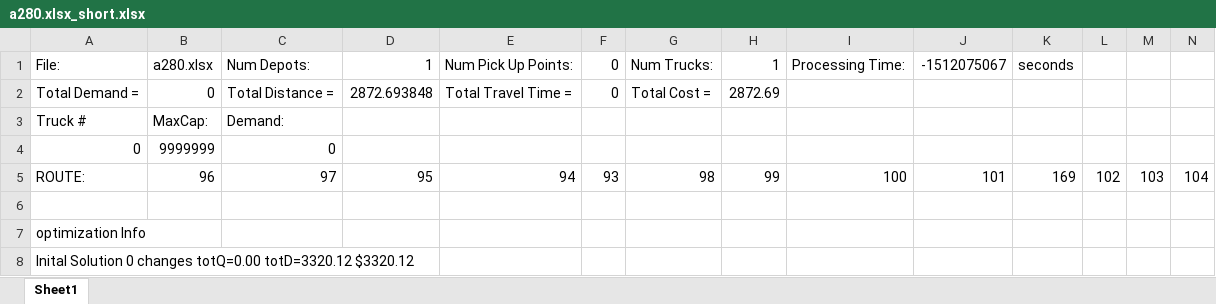
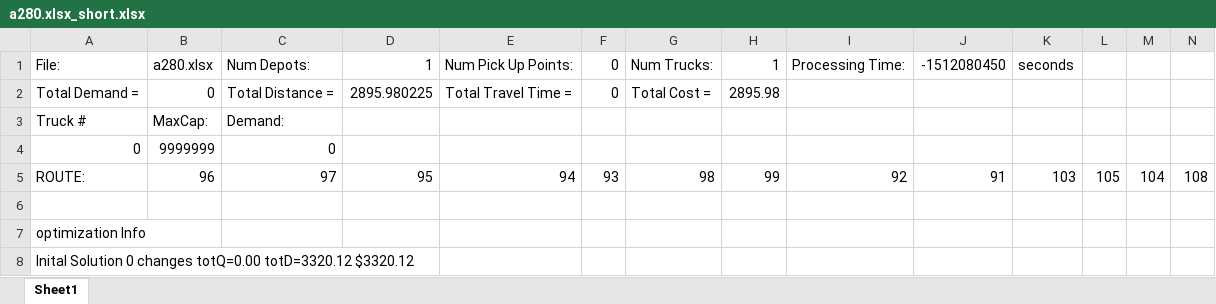
Before and after one commit to padenalex/Zeus-Firefly, an Excel workbook: Zeus/data/TSP/Results/a280.xlsx_short.xlsx, sheet Sheet1, drawn as a sheet; only a part is shown; values as stored, in another font and other column widths than the file's, no borders; removed rows and columns are numbered as before the commit, all else as after; rows hold the shown columns only; the diff names each change by its address in the sheet, - before the commit and + after, or states it on an @@ line.

```diff
--- a/Zeus/data/TSP/Results/a280.xlsx_short.xlsx (sheet Sheet1)
+++ b/Zeus/data/TSP/Results/a280.xlsx_short.xlsx (sheet Sheet1)
-J1: -1512075067
+J1: -1512080450
-D2: 2872.693848
+D2: 2895.980225
-H2: 2872.69
+H2: 2895.98
-row 5: ROUTE: | 96 | 97 | 95 | 94 | 93 | 98 | 99 | 100 | 101 | 169 | 102 | 103 | 104
+row 5: ROUTE: | 96 | 97 | 95 | 94 | 93 | 98 | 99 | 92 | 91 | 103 | 105 | 104 | 108
```
Also changed, not shown: Zeus/data/TSP/Results/Comparison.xlsx, Zeus/data/TSP/Results/a280.xlsx_long.xlsx, 18 other files.
